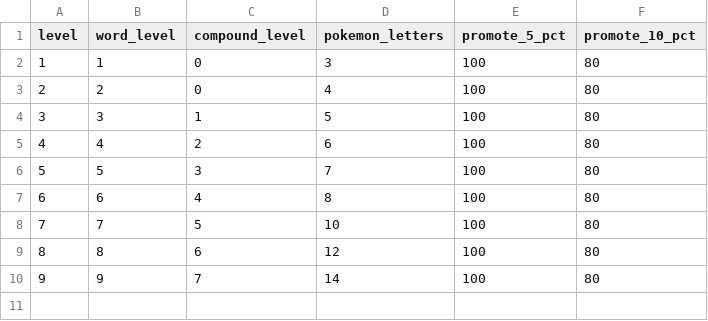
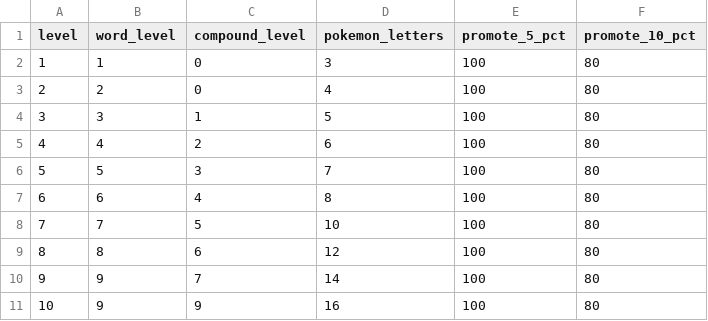
Before and after one commit to yipses/pokeLearning, a CSV file: data/reading_levels.csv, drawn as a sheet.

```diff
--- a/data/reading_levels.csv
+++ b/data/reading_levels.csv
@@ -10 +10,2 @@ level,word_level,compound_level,pokemon_letters,promote_5_pct,promote_10_pct
 9,9,7,14,100,80
+10,9,9,16,100,80
```
Also changed, not shown: data/spelling_levels.csv.
